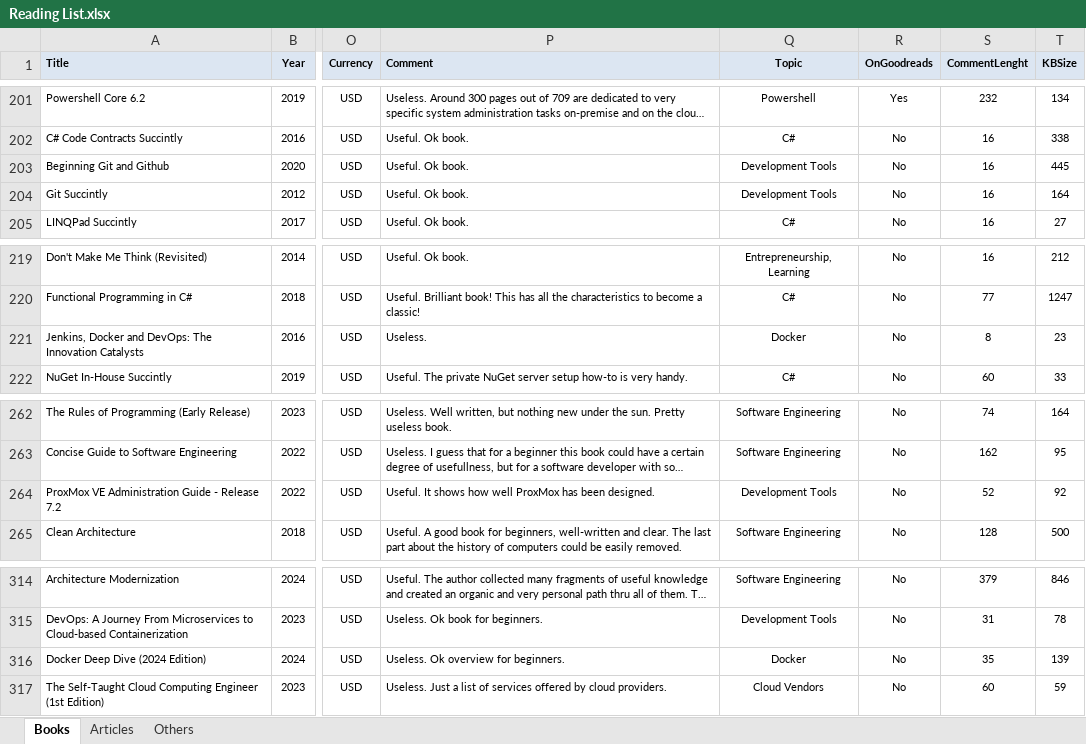
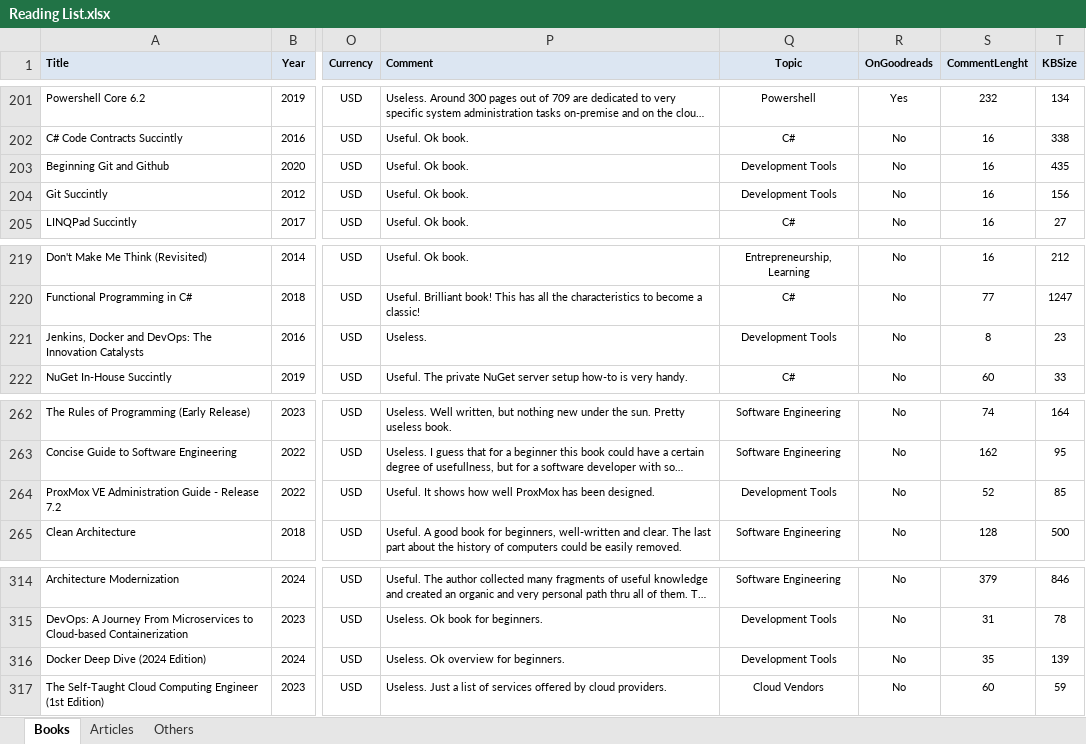
Before and after one commit to numbworks/nwreadinglist, an Excel workbook: data/Reading List.xlsx, sheet Books, drawn as a sheet; only a part is shown, gaps mark what is left out; long unchanged cells end in …; values as stored, in another font and other column widths than the file's, no borders; the diff covers the shown part only; the diff names each change by its address in the sheet, - before the commit and + after, or states it on an @@ line.

```diff
--- a/data/Reading List.xlsx (sheet Books)
+++ b/data/Reading List.xlsx (sheet Books)
-T203 (KBSize): 445
+T203 (KBSize): 435
-T204 (KBSize): 164
+T204 (KBSize): 156
-Q221 (Topic): Docker
+Q221 (Topic): Development Tools
-T264 (KBSize): 92
+T264 (KBSize): 85
-Q316 (Topic): Docker
+Q316 (Topic): Development Tools
```
Also changed, not shown: 22 edited cells elsewhere in this sheet.
